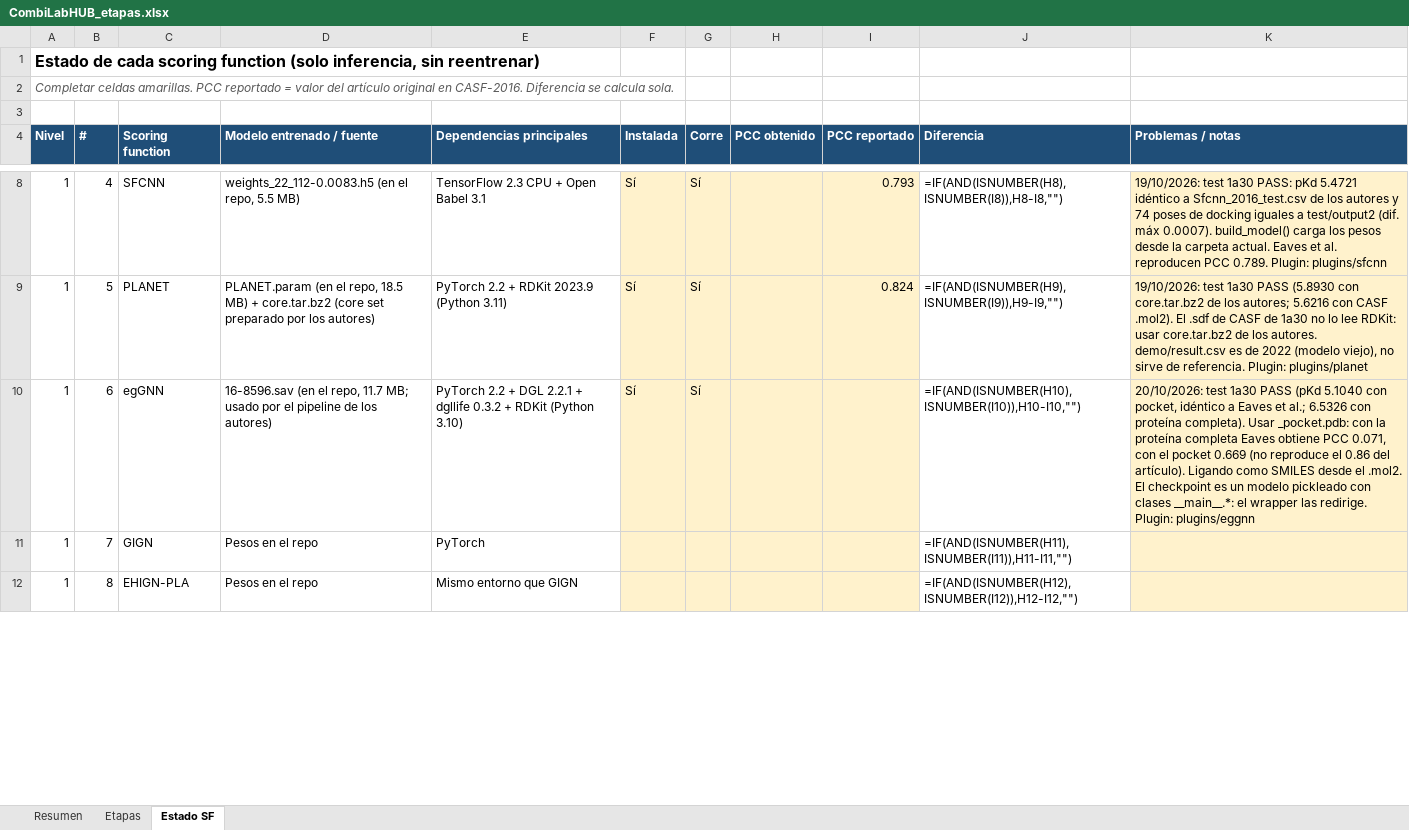
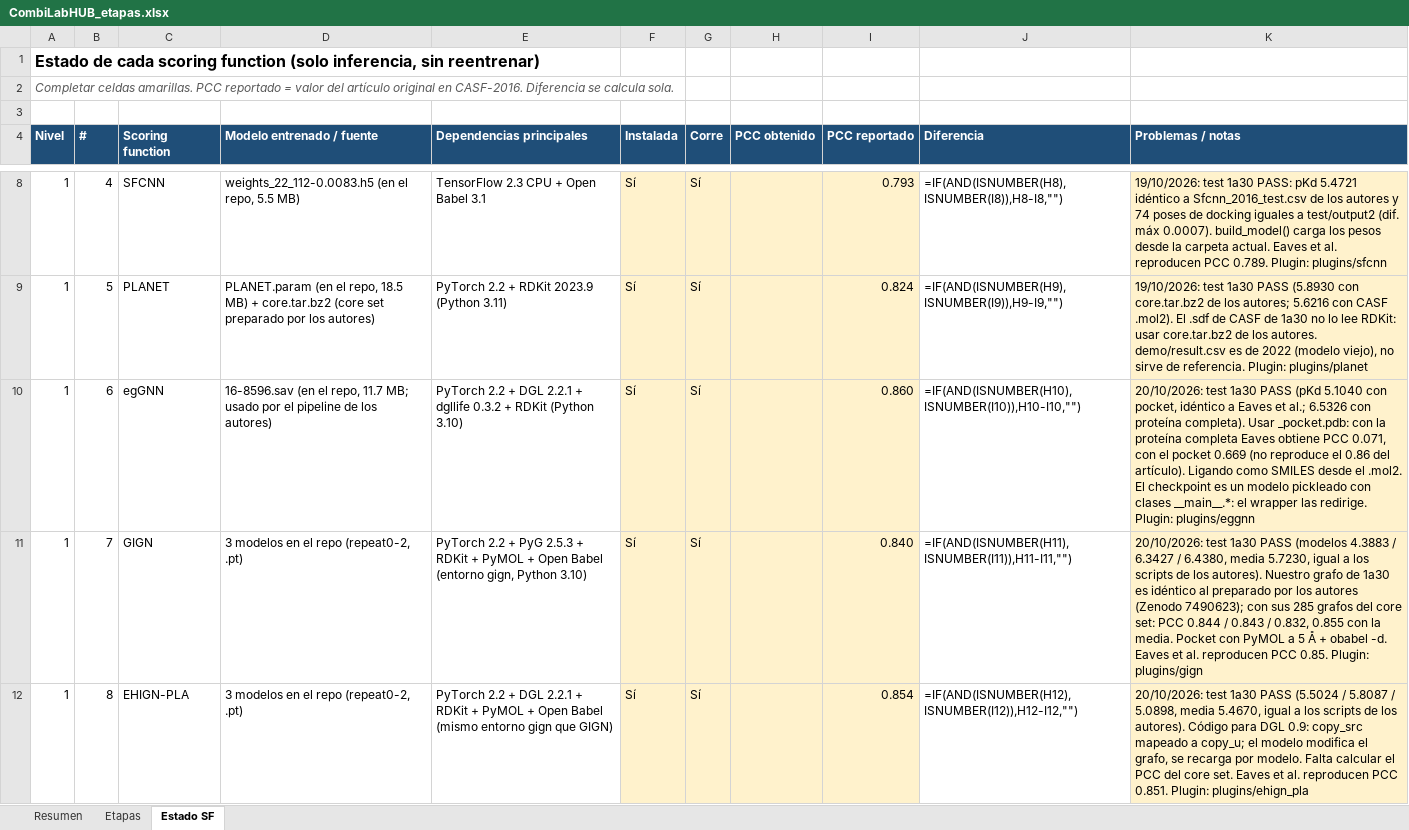
Before and after one commit to oarrua88/combi_lab_hub_tmp, an Excel workbook: docs/CombiLabHUB_etapas.xlsx, sheet Estado SF, drawn as a sheet; only a part is shown, gaps mark what is left out; values as stored, in another font and other column widths than the file's, no borders; formulas without a stored value are shown as written; conditional formats not drawn; the diff covers the shown part only; the diff names each change by its address in the sheet, - before the commit and + after, or states it on an @@ line.

```diff
--- a/docs/CombiLabHUB_etapas.xlsx (sheet Estado SF)
+++ b/docs/CombiLabHUB_etapas.xlsx (sheet Estado SF)
-I10 (PCC reportado): (empty)
+I10 (PCC reportado): 0.860
-D11:D12 (Modelo entrenado / fuente): Pesos en el repo
+D11:D12 (Modelo entrenado / fuente): 3 modelos en el repo (repeat0-2, .pt)
-E11 (Dependencias principales): PyTorch
+E11 (Dependencias principales): PyTorch 2.2 + PyG 2.5.3 + RDKit + PyMOL + Open Babel (entorno gign, Python 3.10)
-F11:F12 (Instalada): (empty)
+F11:F12 (Instalada): Sí
-G11:G12 (Corre): (empty)
+G11:G12 (Corre): Sí
-I11 (PCC reportado): (empty)
+I11 (PCC reportado): 0.840
-K11 (Problemas / notas): (empty)
+K11 (Problemas / notas): 20/10/2026: test 1a30 PASS (modelos 4.3883 / 6.3427 / 6.4380, media 5.7230, igual a los scripts de los autores). Nuestro grafo de 1a30 es idéntico al preparado por los autores (Zenodo 7490623); con sus 285 grafos del core set: PCC 0.844 / 0.843 / 0.832, 0.855 con la media. Pocket con PyMOL a 5 Å + obabel -d. Eaves et al. reproducen PCC 0.85. Plugin: plugins/gign
-E12 (Dependencias principales): Mismo entorno que GIGN
+E12 (Dependencias principales): PyTorch 2.2 + DGL 2.2.1 + RDKit + PyMOL + Open Babel (mismo entorno gign que GIGN)
-I12 (PCC reportado): (empty)
+I12 (PCC reportado): 0.854
-K12 (Problemas / notas): (empty)
+K12 (Problemas / notas): 20/10/2026: test 1a30 PASS (5.5024 / 5.8087 / 5.0898, media 5.4670, igual a los scripts de los autores). Código para DGL 0.9: copy_src mapeado a copy_u; el modelo modifica el grafo, se recarga por modelo. Falta calcular el PCC del core set. Eaves et al. reproducen PCC 0.851. Plugin: plugins/ehign_pla
```
Also changed, not shown: 12 edited cells elsewhere in this sheet, sheet Etapas.
